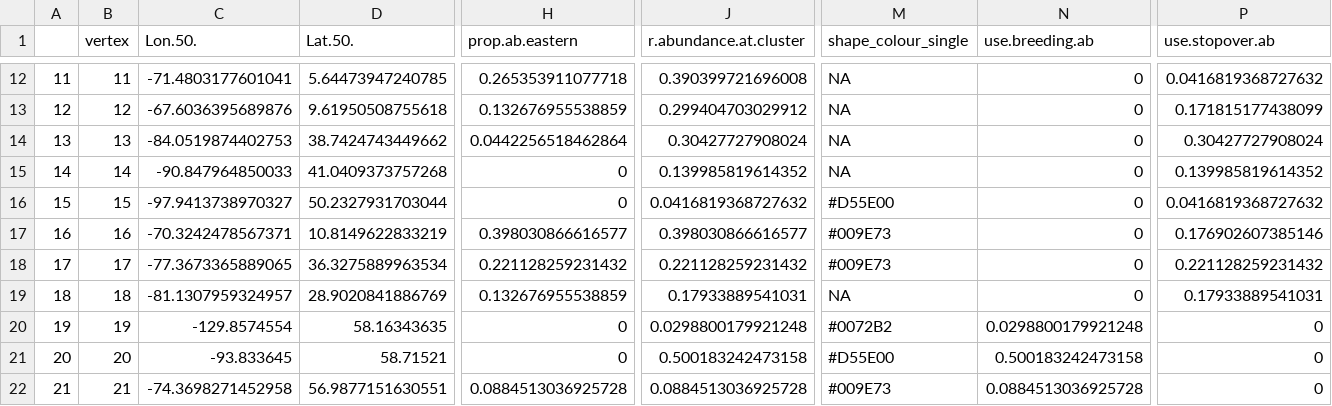
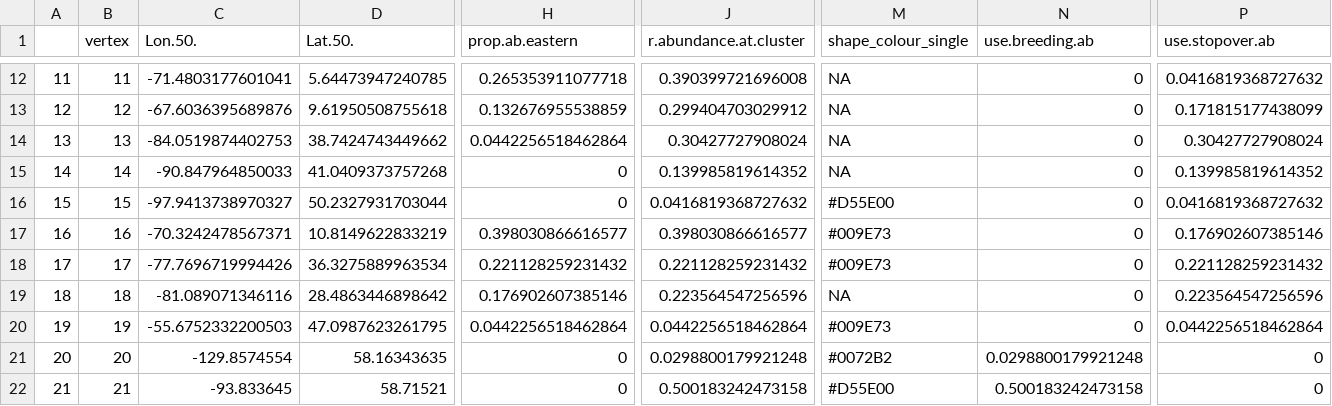
Before and after one commit to Pjefferyi/Blackpoll_Warbler_migration_network_Git, a CSV file: Network_construction/Spring.node.metadata.csv, drawn as a sheet; only a part is shown, gaps mark what is left out; the diff covers the shown part only; the diff names each change by its address in the sheet, - before the commit and + after, or states it on an @@ line.

```diff
--- a/Network_construction/Spring.node.metadata.csv
+++ b/Network_construction/Spring.node.metadata.csv
-C18 (Lon.50.): -77.3673365889065
+C18 (Lon.50.): -77.7696719994426
-C19 (Lon.50.): -81.1307959324957
+C19 (Lon.50.): -81.089071346116
-D19 (Lat.50.): 28.9020841886769
+D19 (Lat.50.): 28.4863446898642
-H19 (prop.ab.eastern): 0.132676955538859
+H19 (prop.ab.eastern): 0.176902607385146
-J19 (r.abundance.at.cluster): 0.17933889541031
+J19 (r.abundance.at.cluster): 0.223564547256596
-P19 (use.stopover.ab): 0.17933889541031
+P19 (use.stopover.ab): 0.223564547256596
-C20 (Lon.50.): -129.8574554
+C20 (Lon.50.): -55.6752332200503
-D20 (Lat.50.): 58.16343635
+D20 (Lat.50.): 47.0987623261795
-H20 (prop.ab.eastern): 0
+H20 (prop.ab.eastern): 0.0442256518462864
-J20 (r.abundance.at.cluster): 0.0298800179921248
+J20 (r.abundance.at.cluster): 0.0442256518462864
-M20 (shape_colour_single): #0072B2
+M20 (shape_colour_single): #009E73
-N20 (use.breeding.ab): 0.0298800179921248
+N20 (use.breeding.ab): 0
-P20 (use.stopover.ab): 0
+P20 (use.stopover.ab): 0.0442256518462864
-C21 (Lon.50.): -93.833645
+C21 (Lon.50.): -129.8574554
-D21 (Lat.50.): 58.71521
+D21 (Lat.50.): 58.16343635
-J21 (r.abundance.at.cluster): 0.500183242473158
+J21 (r.abundance.at.cluster): 0.0298800179921248
-M21 (shape_colour_single): #D55E00
+M21 (shape_colour_single): #0072B2
-N21 (use.breeding.ab): 0.500183242473158
+N21 (use.breeding.ab): 0.0298800179921248
-C22 (Lon.50.): -74.3698271452958
+C22 (Lon.50.): -93.833645
-D22 (Lat.50.): 56.9877151630551
+D22 (Lat.50.): 58.71521
-H22 (prop.ab.eastern): 0.0884513036925728
+H22 (prop.ab.eastern): 0
-J22 (r.abundance.at.cluster): 0.0884513036925728
+J22 (r.abundance.at.cluster): 0.500183242473158
-M22 (shape_colour_single): #009E73
+M22 (shape_colour_single): #D55E00
-N22 (use.breeding.ab): 0.0884513036925728
+N22 (use.breeding.ab): 0.500183242473158
```
Also changed, not shown: 1 added row and 56 edited cells elsewhere in this file, Network_construction/Fall.edge.weights.csv, Network_construction/Fall.node.metadata.csv, 11 other files.
